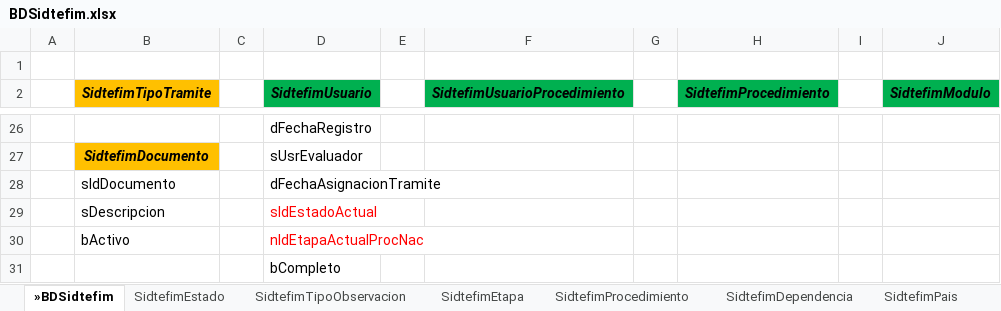
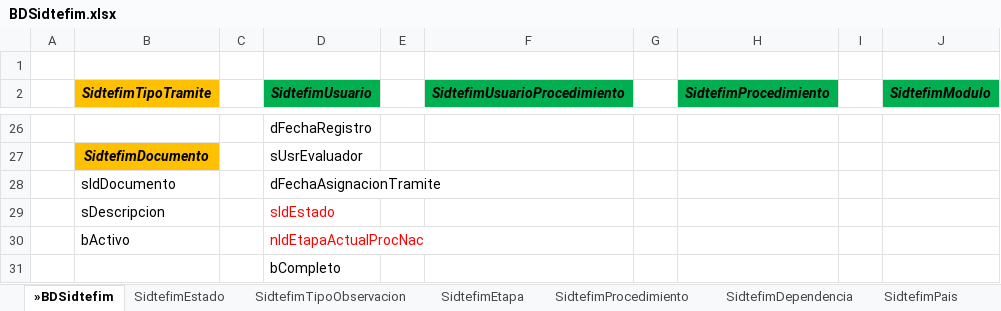
Before and after one commit to villegas-pug/doc-sitran, an Excel workbook: SIDTEFIM/BDSidtefim.xlsx, sheet »BDSidtefim, drawn as a sheet; only a part is shown, gaps mark what is left out; values as stored, in another font and other column widths than the file's, no borders; the diff names each change by its address in the sheet, - before the commit and + after, or states it on an @@ line.

```diff
--- a/SIDTEFIM/BDSidtefim.xlsx (sheet »BDSidtefim)
+++ b/SIDTEFIM/BDSidtefim.xlsx (sheet »BDSidtefim)
-D29 (SidtefimUsuario): sIdEstadoActual
+D29 (SidtefimUsuario): sIdEstado
```
Also changed, not shown: 2 other files.
